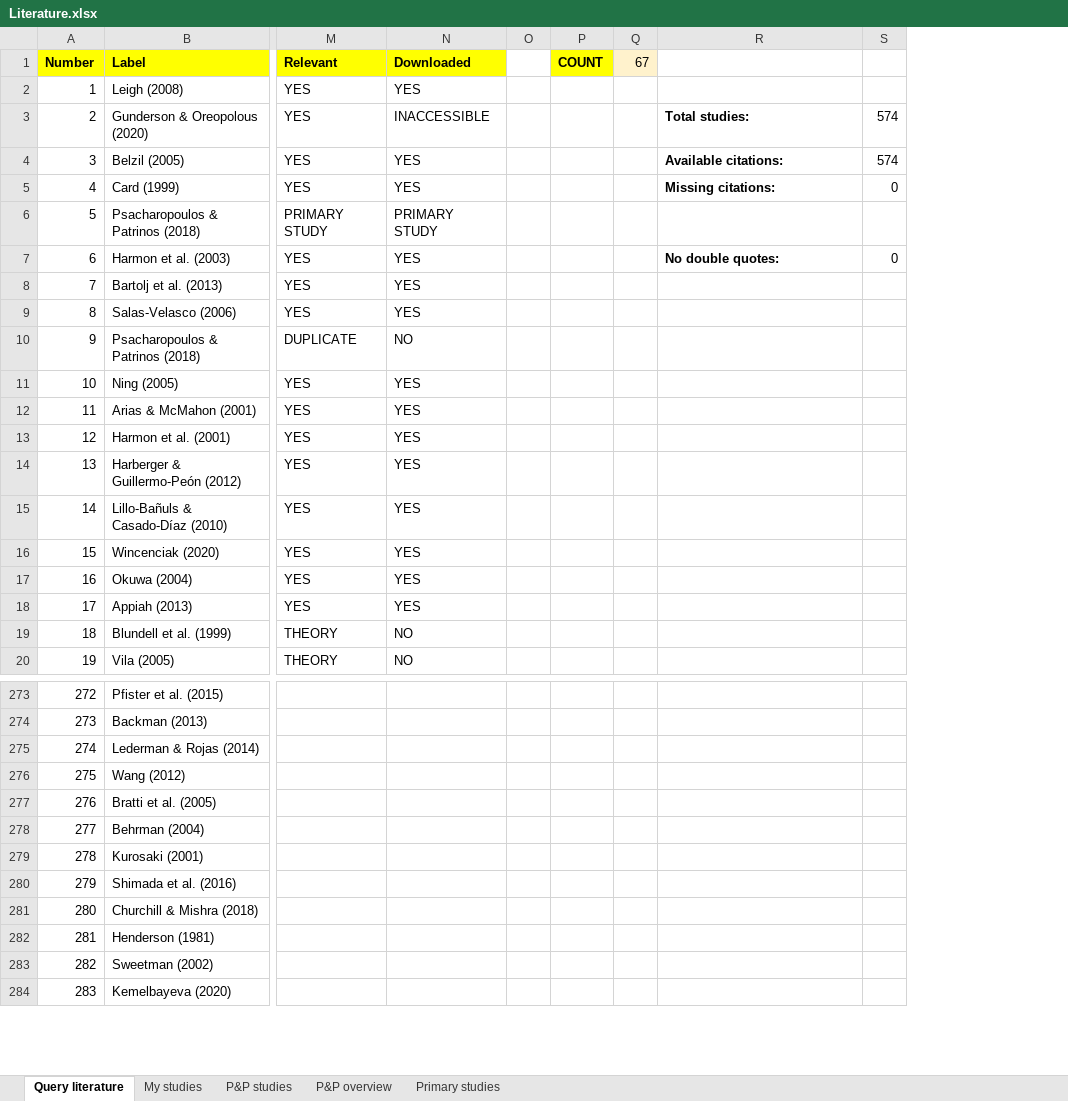
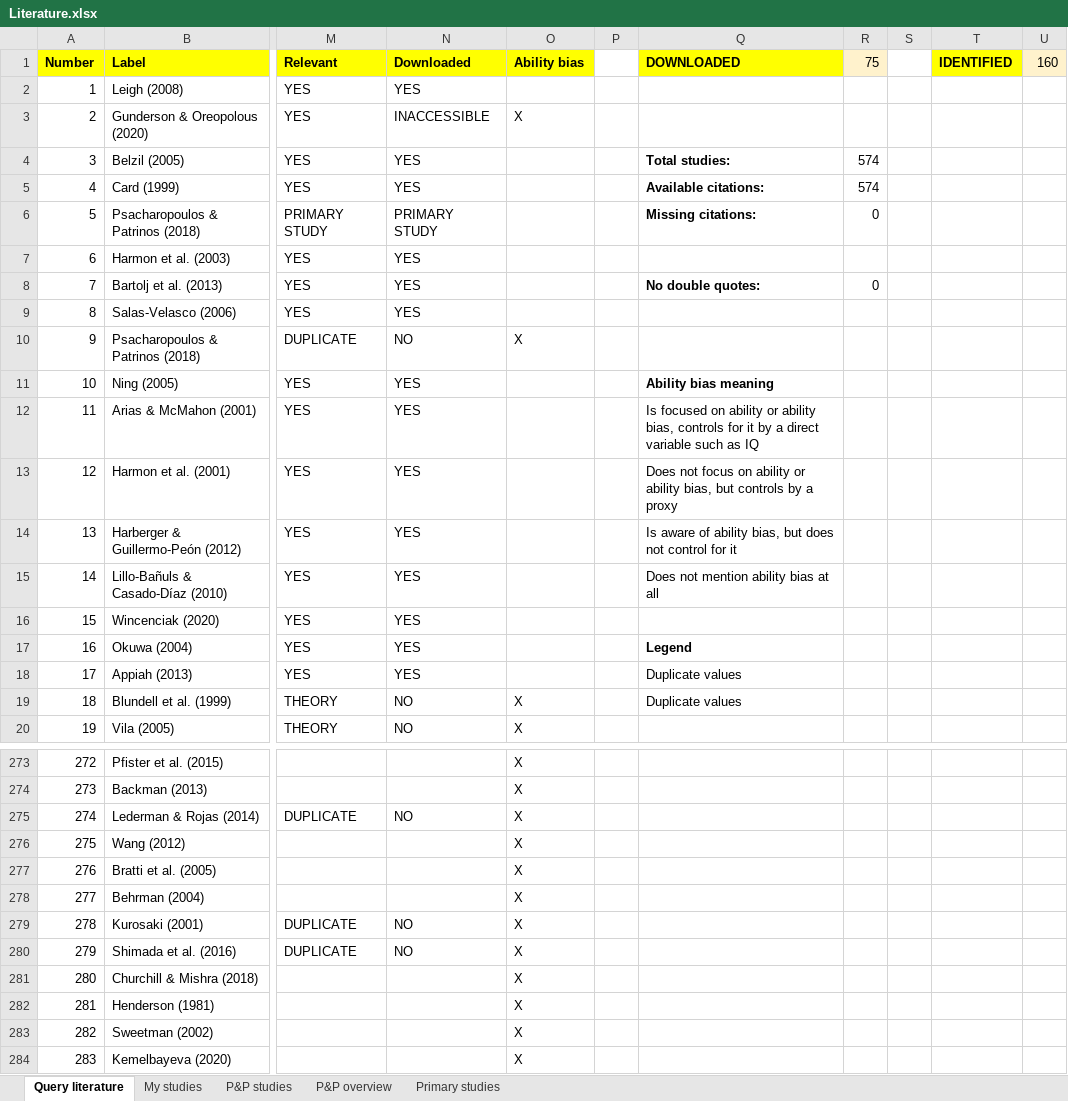
Before and after one commit to PetrCala/Diploma-Thesis, an Excel workbook: Literature/Literature.xlsx, sheet Query literature, drawn as a sheet; only a part is shown, gaps mark what is left out; values as stored, in another font and other column widths than the file's, no borders; conditional formats not drawn; removed rows and columns are numbered as before the commit, all else as after; the diff covers the shown part only; the diff names each change by its address in the sheet, - before the commit and + after, or states it on an @@ line.

Commit message:
Saving progress

```diff
--- a/Literature/Literature.xlsx (sheet Query literature)
+++ b/Literature/Literature.xlsx (sheet Query literature)
-column O, empty
-column P (COUNT), empty
-column Q (67), empty
+column O (Ability bias), rows 3-20: X |  |  |  |  |  |  | X |  |  |  |  |  |  |  |  | X | X; rows 273-284: all X
+column P, empty
+column S, empty
+column T (IDENTIFIED), empty
+column U (160), empty
-Q1: (empty)
+Q1: DOWNLOADED
-Q1 fill: none
+Q1 fill: #FFFF00
-R1: (empty)
+R1: 75
-R1 fill: none
+R1 fill: #FFF2CC
-Q3 (DOWNLOADED): Total studies:
+Q3 (DOWNLOADED): (empty)
-R3 (75): 574
+R3 (75): (empty)
-Q4 (DOWNLOADED): Available citations:
+Q4 (DOWNLOADED): Total studies:
-Q5 (DOWNLOADED): Missing citations:
+Q5 (DOWNLOADED): Available citations:
-R5 (75): 0
+R5 (75): 574
-Q6 (DOWNLOADED): (empty)
+Q6 (DOWNLOADED): Missing citations:
-R6 (75): (empty)
+R6 (75): 0
-Q7 (DOWNLOADED): No double quotes:
+Q7 (DOWNLOADED): (empty)
-R7 (75): 0
+R7 (75): (empty)
-Q8 (DOWNLOADED): (empty)
+Q8 (DOWNLOADED): No double quotes:
-R8 (75): (empty)
+R8 (75): 0
-Q11 (DOWNLOADED): (empty)
+Q11 (DOWNLOADED): Ability bias meaning
-Q12 (DOWNLOADED): (empty)
+Q12 (DOWNLOADED): Is focused on ability or ability bias, controls for it by a direct variable such as IQ
-Q13 (DOWNLOADED): (empty)
+Q13 (DOWNLOADED): Does not focus on ability or ability bias, but controls by a proxy
-Q14 (DOWNLOADED): (empty)
+Q14 (DOWNLOADED): Is aware of ability bias, but does not control for it
-Q15 (DOWNLOADED): (empty)
+Q15 (DOWNLOADED): Does not mention ability bias at all
-Q17 (DOWNLOADED): (empty)
+Q17 (DOWNLOADED): Legend
-Q18:Q19 (DOWNLOADED): (empty)
+Q18:Q19 (DOWNLOADED): Duplicate values
-M275 (Relevant): (empty)
+M275 (Relevant): DUPLICATE
-N275 (Downloaded): (empty)
+N275 (Downloaded): NO
-M279:M280 (Relevant): (empty)
+M279:M280 (Relevant): DUPLICATE
-N279:N280 (Downloaded): (empty)
+N279:N280 (Downloaded): NO
```
Also changed, not shown: 88 edited cells elsewhere in this sheet, formulas that keep their value.
